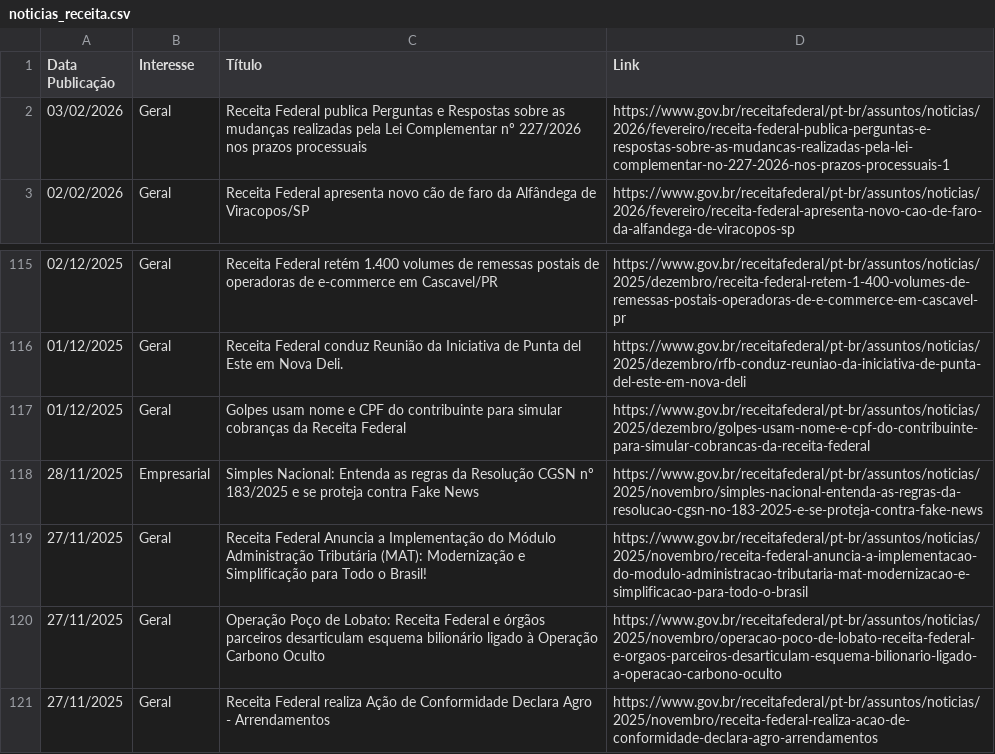
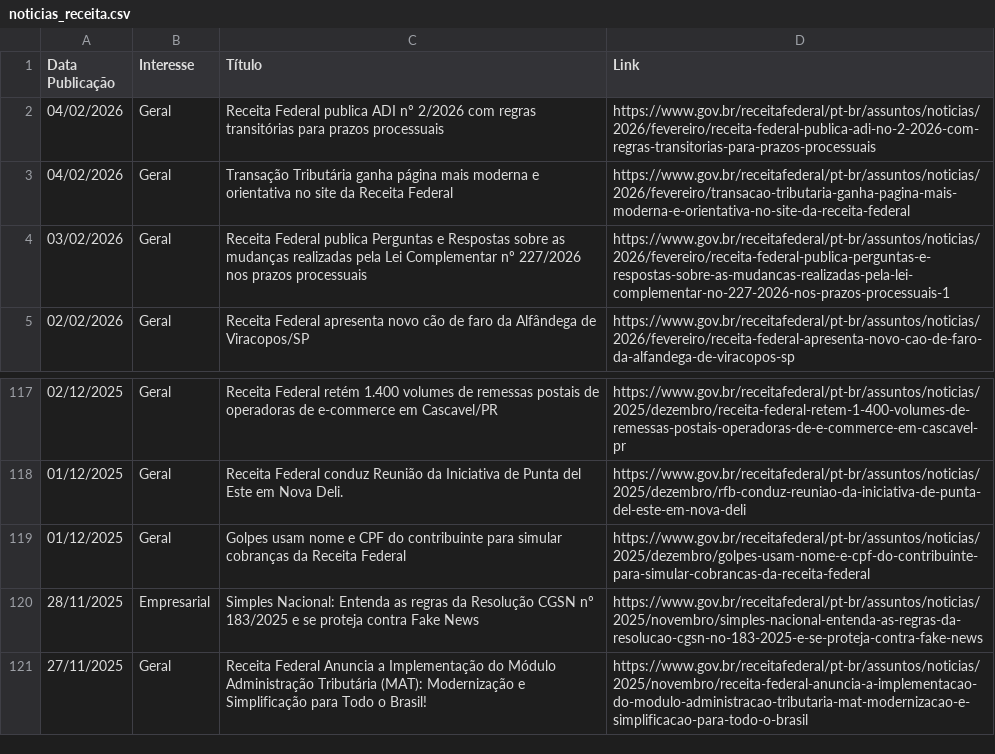
Before and after one commit to suporteagyle/automacao-receita, a CSV file: noticias_receita.csv, drawn as a sheet; only a part is shown, gaps mark what is left out.

```diff
--- a/noticias_receita.csv
+++ b/noticias_receita.csv
@@ -1,2 +1,4 @@
 Data Publicação,Interesse,Título,Link
+04/02/2026,Geral,Receita Federal publica ADI nº 2/2026 com regras transitórias para prazos processuais,https://www.gov.br/receitafederal/pt-br/assuntos/noticias/2026/fevereiro/receita-federal-publica-adi-no-2-2026-com-regras-transitorias-para-prazos-processuais
+04/02/2026,Geral,Transação Tributária ganha página mais moderna e orientativa no site da Receita Federal,https://www.gov.br/receitafederal/pt-br/assuntos/noticias/2026/fevereiro/transacao-tributaria-ganha-pagina-mais-moderna-e-orientativa-no-site-da-receita-federal
 03/02/2026,Geral,Receita Federal publica Perguntas e Respostas sobre as mudanças realizadas pela Lei Complementar nº 227/2026 nos prazos processuais,https://www.gov.br/receitafederal/pt-br/assuntos/noticias/2026/fevereiro/receita-federal-publica-perguntas-e-respostas-sobre-as-mudancas-realizadas-pela-lei-complementar-no-227-2026-nos-prazos-processuais-1
@@ -119,3 +121 @@ Data Publicação,Interesse,Título,Link
 27/11/2025,Geral,Receita Federal Anuncia a Implementação do Módulo Administração Tributária (MAT): Modernização e Simplificação para Todo o Brasil!,https://www.gov.br/receitafederal/pt-br/assuntos/noticias/2025/novembro/receita-federal-anuncia-a-implementacao-do-modulo-administracao-tributaria-mat-modernizacao-e-simplificacao-para-todo-o-brasil
-27/11/2025,Geral,Operação Poço de Lobato: Receita Federal e órgãos parceiros desarticulam esquema bilionário ligado à Operação Carbono Oculto,https://www.gov.br/receitafederal/pt-br/assuntos/noticias/2025/novembro/operacao-poco-de-lobato-receita-federal-e-orgaos-parceiros-desarticulam-esquema-bilionario-ligado-a-operacao-carbono-oculto
-27/11/2025,Geral,Receita Federal realiza Ação de Conformidade Declara Agro - Arrendamentos,https://www.gov.br/receitafederal/pt-br/assuntos/noticias/2025/novembro/receita-federal-realiza-acao-de-conformidade-declara-agro-arrendamentos
```
